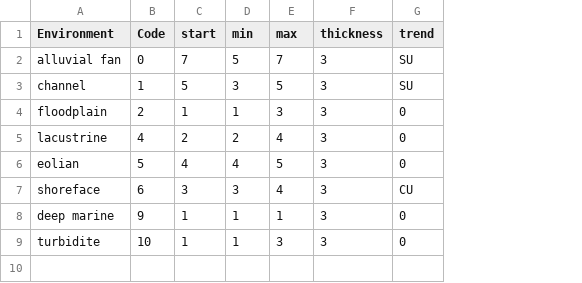
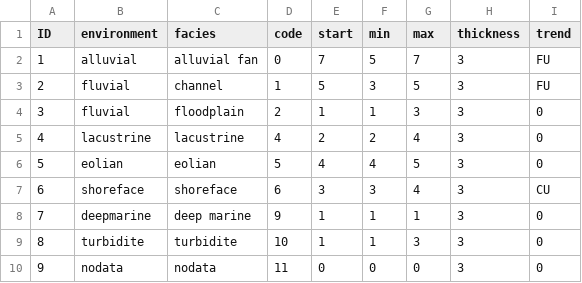
Before and after one commit to BjornNyberg/SEDucate, a CSV file: seducate/environments.csv, drawn as a sheet; addresses are those after the commit; the diff names each change by its address in the sheet, - before the commit and + after, or states it on an @@ line.

```diff
--- a/seducate/environments.csv
+++ b/seducate/environments.csv
+column A (ID), rows 2-9: 1 | 2 | 3 | 4 | 5 | 6 | 7 | 8
+column B (environment), rows 2-9: alluvial | fluvial | fluvial | lacustrine | eolian | shoreface | deepmarine | turbidite
-C1: Environment
+C1: facies
-D1: Code
+D1: code
-I2:I3 (trend): SU
+I2:I3 (trend): FU
+row 10: 9 | nodata | nodata | 11 | 0 | 0 | 0 | 3 | 0
```
Also changed, not shown: 10 other files.
